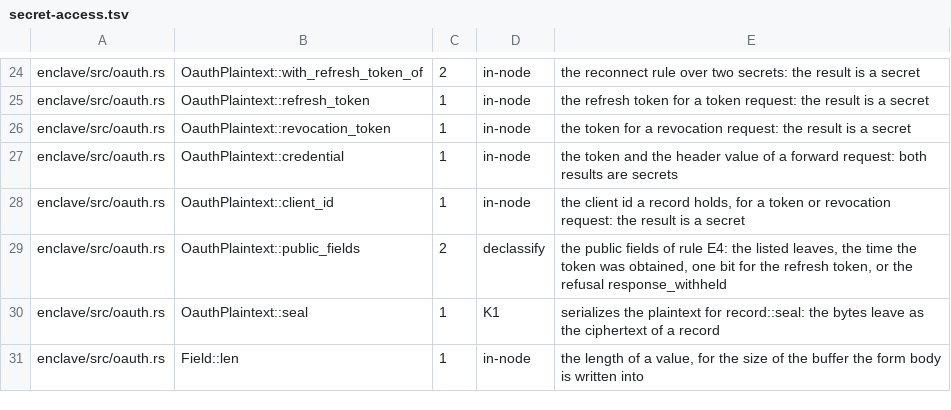
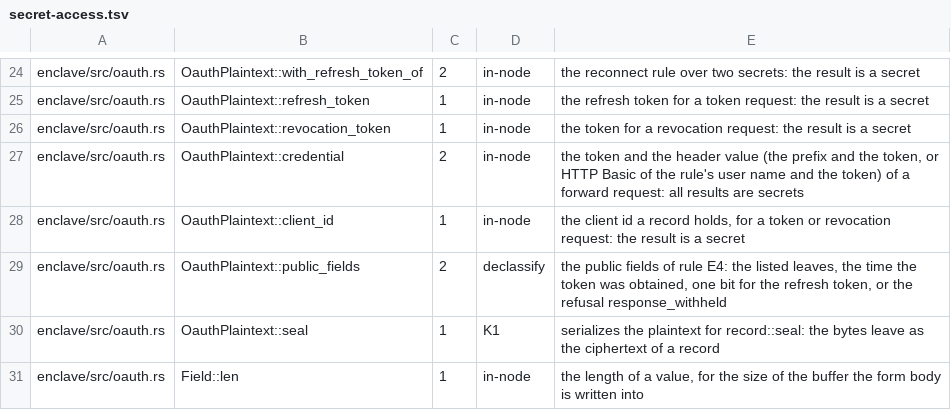
Before and after one commit to pickle-com/credential-enclave, a TSV file: egress/secret-access.tsv, drawn as a sheet; only a part is shown, gaps mark what is left out.

```diff
--- a/egress/secret-access.tsv
+++ b/egress/secret-access.tsv
@@ -26,3 +26,3 @@ enclave/src/oauth.rs	OauthPlaintext::refresh_token	1	in-node	the refresh token f
 enclave/src/oauth.rs	OauthPlaintext::revocation_token	1	in-node	the token for a revocation request: the result is a secret
-enclave/src/oauth.rs	OauthPlaintext::credential	1	in-node	the token and the header value of a forward request: both results are secrets
+enclave/src/oauth.rs	OauthPlaintext::credential	2	in-node	the token and the header value (the prefix and the token, or HTTP Basic of the rule's user name and the token) of a forward request: all results are secrets
 enclave/src/oauth.rs	OauthPlaintext::client_id	1	in-node	the client id a record holds, for a token or revocation request: the result is a secret
```
Also changed, not shown: 9 other files.
